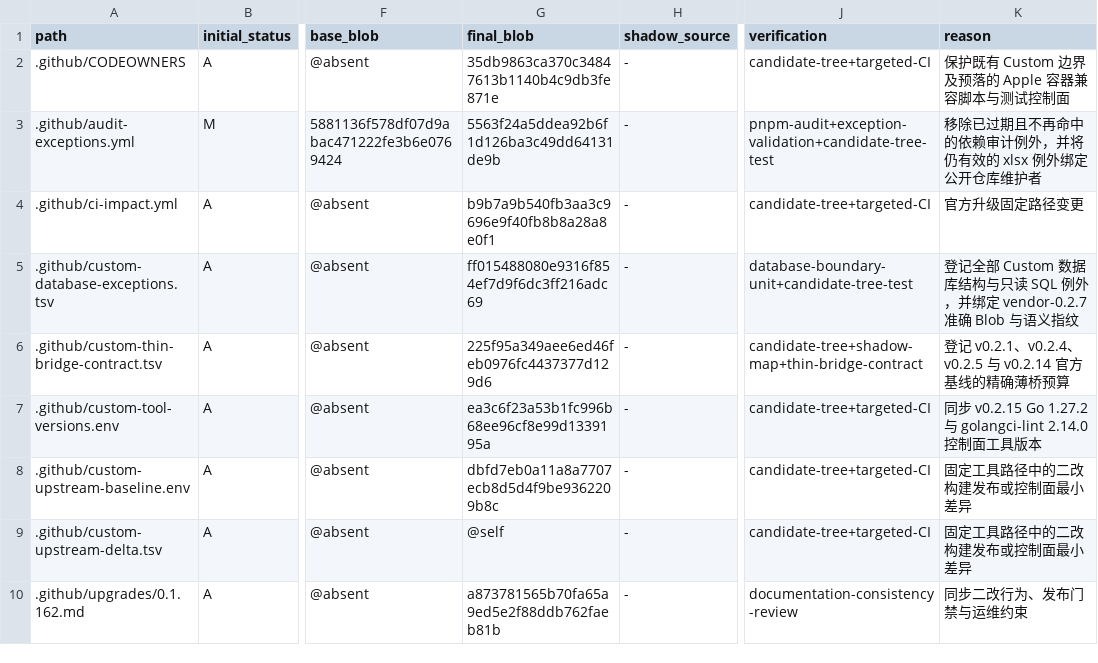
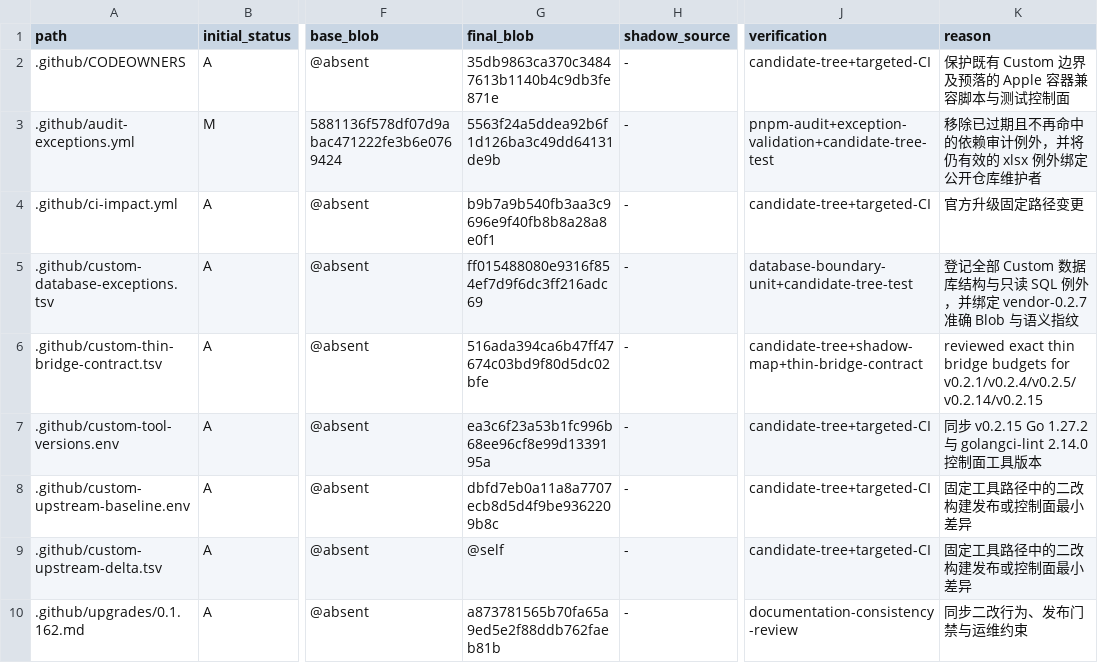
Before and after one commit to o87110/sub2api-custom-public, a TSV file: .github/custom-upstream-delta.tsv, drawn as a sheet; only a part is shown, gaps mark what is left out; the diff names each change by its address in the sheet, - before the commit and + after, or states it on an @@ line.

Commit message:
fix(upgrade): refresh thin bridge ledger Blob

```diff
--- a/.github/custom-upstream-delta.tsv
+++ b/.github/custom-upstream-delta.tsv
-G6 (final_blob): 225f95a349aee6ed46feb0976fc4437377d129d6
+G6 (final_blob): 516ada394ca6b47ff47674c03bd9f80d5dc02bfe
-K6 (reason): 登记 v0.2.1、v0.2.4、v0.2.5 与 v0.2.14 官方基线的精确薄桥预算
+K6 (reason): reviewed exact thin bridge budgets for v0.2.1/v0.2.4/v0.2.5/v0.2.14/v0.2.15
```
